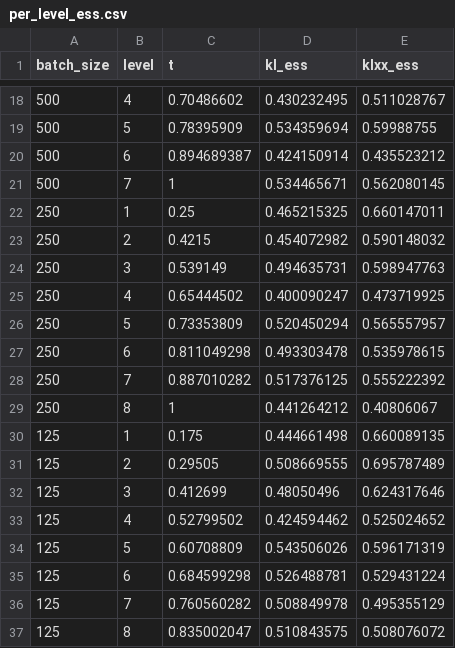
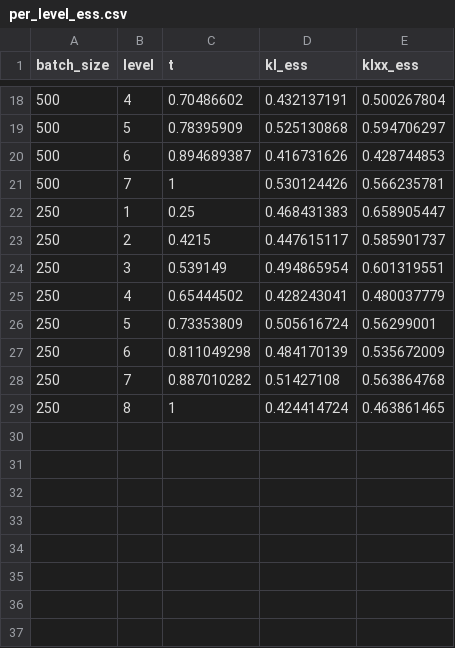
Before and after one commit to xuda-ye-math/KLXX, a CSV file: Codes/Lattice_Clock/results/per_level_ess.csv, drawn as a sheet; only a part is shown, gaps mark what is left out; the diff covers the shown part only.

```diff
--- a/Codes/Lattice_Clock/results/per_level_ess.csv
+++ b/Codes/Lattice_Clock/results/per_level_ess.csv
@@ -18,20 +18,12 @@ batch_size,level,t,kl_ess,klxx_ess
-500,4,0.70486602,0.430232495,0.511028767
-500,5,0.78395909,0.534359694,0.59988755
-500,6,0.894689387,0.424150914,0.435523212
-500,7,1,0.534465671,0.562080145
-250,1,0.25,0.465215325,0.660147011
-250,2,0.4215,0.454072982,0.590148032
-250,3,0.539149,0.494635731,0.598947763
-250,4,0.65444502,0.400090247,0.473719925
-250,5,0.73353809,0.520450294,0.565557957
-250,6,0.811049298,0.493303478,0.535978615
-250,7,0.887010282,0.517376125,0.555222392
-250,8,1,0.441264212,0.40806067
-125,1,0.175,0.444661498,0.660089135
-125,2,0.29505,0.508669555,0.695787489
-125,3,0.412699,0.48050496,0.624317646
-125,4,0.52799502,0.424594462,0.525024652
-125,5,0.60708809,0.543506026,0.596171319
-125,6,0.684599298,0.526488781,0.529431224
-125,7,0.760560282,0.508849978,0.495355129
-125,8,0.835002047,0.510843575,0.508076072
+500,4,0.70486602,0.432137191,0.500267804
+500,5,0.78395909,0.525130868,0.594706297
+500,6,0.894689387,0.416731626,0.428744853
+500,7,1,0.530124426,0.566235781
+250,1,0.25,0.468431383,0.658905447
+250,2,0.4215,0.447615117,0.585901737
+250,3,0.539149,0.494865954,0.601319551
+250,4,0.65444502,0.428243041,0.480037779
+250,5,0.73353809,0.505616724,0.56299001
+250,6,0.811049298,0.484170139,0.535672009
+250,7,0.887010282,0.51427108,0.563864768
+250,8,1,0.424414724,0.463861465
```
Also changed, not shown: 2 removed rows and 32 edited cells elsewhere in this file, Codes/Lattice_Clock/results/factors.csv, 21 other files.
